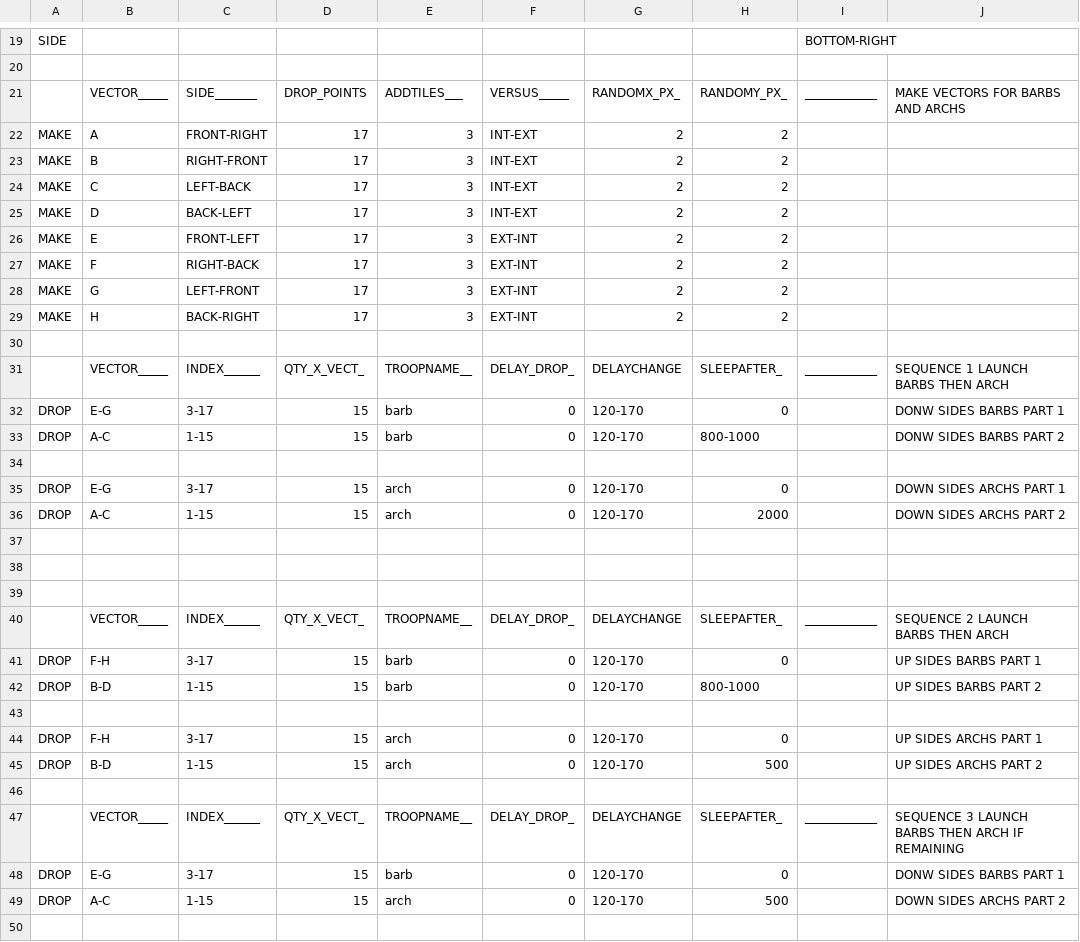
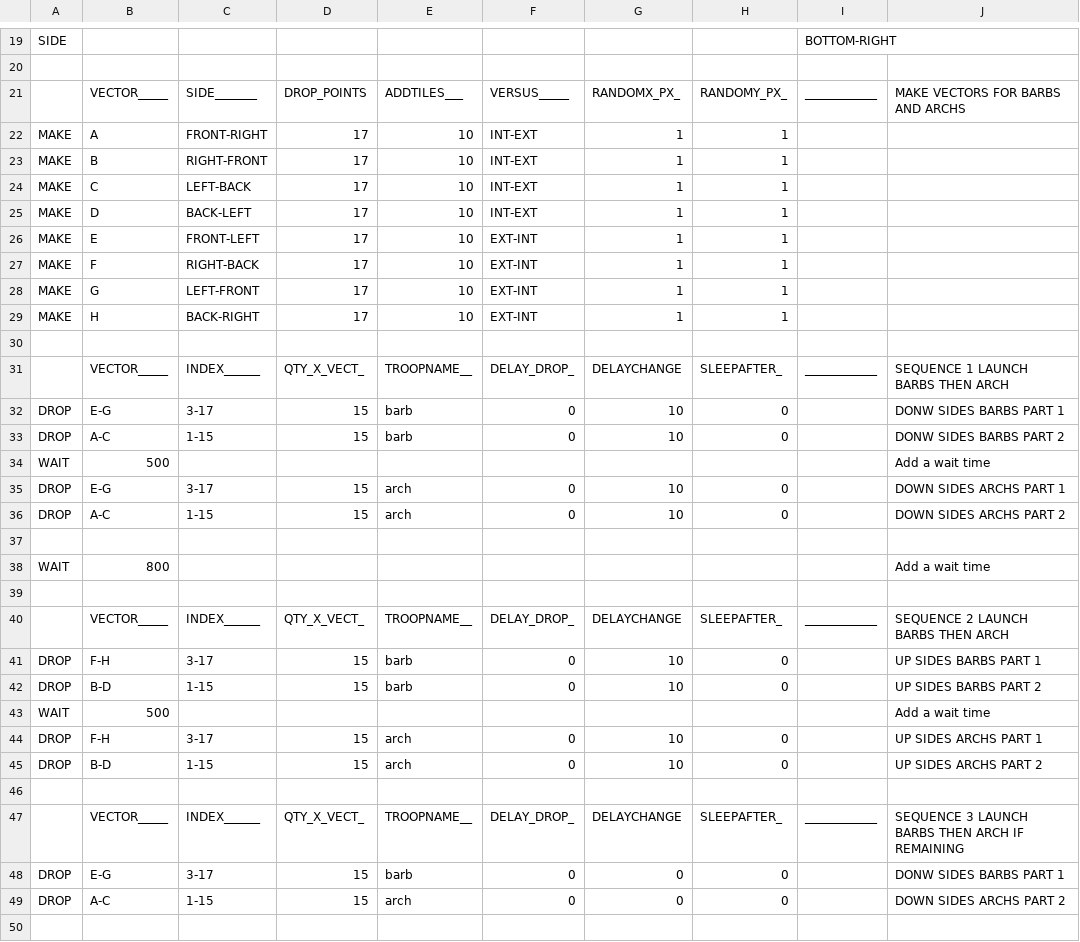
Before and after one commit to pedroleon99/MyBot-PedroMod, a CSV file: CSV/Attack/4 Fingers Barch Human Like (240 troops).csv, drawn as a sheet; only a part is shown, gaps mark what is left out; the diff covers the shown part only.

```diff
--- a/CSV/Attack/4 Fingers Barch Human Like (240 troops).csv
+++ b/CSV/Attack/4 Fingers Barch Human Like (240 troops).csv
@@ -21,13 +21,16 @@ SIDE  |           |           |           |           |           |           |
       |VECTOR_____|SIDE_______|DROP_POINTS|ADDTILES___|VERSUS_____|RANDOMX_PX_|RANDOMY_PX_|____________|MAKE VECTORS FOR BARBS AND ARCHS
-MAKE  |A          |FRONT-RIGHT|17         |3          |INT-EXT    |2          |2          |            |
-MAKE  |B          |RIGHT-FRONT|17         |3          |INT-EXT    |2          |2          |            |
-MAKE  |C          |LEFT-BACK  |17         |3          |INT-EXT    |2          |2          |            |
-MAKE  |D          |BACK-LEFT  |17         |3          |INT-EXT    |2          |2          |            |
-MAKE  |E          |FRONT-LEFT |17         |3          |EXT-INT    |2          |2          |            |
-MAKE  |F          |RIGHT-BACK |17         |3          |EXT-INT    |2          |2          |            |
-MAKE  |G          |LEFT-FRONT |17         |3          |EXT-INT    |2          |2          |            |
-MAKE  |H          |BACK-RIGHT |17         |3          |EXT-INT    |2          |2          |            |
+MAKE  |A          |FRONT-RIGHT|17         |10         |INT-EXT    |1          |1          |            |
+MAKE  |B          |RIGHT-FRONT|17         |10         |INT-EXT    |1          |1          |            |
+MAKE  |C          |LEFT-BACK  |17         |10         |INT-EXT    |1          |1          |            |
+MAKE  |D          |BACK-LEFT  |17         |10         |INT-EXT    |1          |1          |            |
+MAKE  |E          |FRONT-LEFT |17         |10         |EXT-INT    |1          |1          |            |
+MAKE  |F          |RIGHT-BACK |17         |10         |EXT-INT    |1          |1          |            |
+MAKE  |G          |LEFT-FRONT |17         |10         |EXT-INT    |1          |1          |            |
+MAKE  |H          |BACK-RIGHT |17         |10         |EXT-INT    |1          |1          |            |
 
       |VECTOR_____|INDEX______|QTY_X_VECT_|TROOPNAME__|DELAY_DROP_|DELAYCHANGE|SLEEPAFTER_|____________|SEQUENCE 1 LAUNCH BARBS THEN ARCH
-DROP  |E-G        |3-17       |15         |barb       |0          |120-170    |0          |            | DONW SIDES BARBS PART 1
-DROP  |A-C        |1-15       |15         |barb       |0          |120-170    |800-1000   |            | DONW SIDES BARBS PART 2
+DROP  |E-G        |3-17       |15         |barb       |0          |10         |0          |            | DONW SIDES BARBS PART 1
+DROP  |A-C        |1-15       |15         |barb       |0          |10         |0          |            | DONW SIDES BARBS PART 2
+WAIT  |500        |           |           |           |           |           |           |            | Add a wait time
+DROP  |E-G        |3-17       |15         |arch       |0          |10         |0          |            | DOWN SIDES ARCHS PART 1
+DROP  |A-C        |1-15       |15         |arch       |0          |10         |0          |            | DOWN SIDES ARCHS PART 2
@@ -35,16 +38,13 @@ DROP  |A-C        |1-15       |15         |barb       |0          |120-170    |8
-DROP  |E-G        |3-17       |15         |arch       |0          |120-170    |0          |            | DOWN SIDES ARCHS PART 1
-DROP  |A-C        |1-15       |15         |arch       |0          |120-170    |2000       |            | DOWN SIDES ARCHS PART 2
-
-      |           |           |           |           |           |           |           |            |
+WAIT  |800        |           |           |           |           |           |           |            | Add a wait time
 
       |VECTOR_____|INDEX______|QTY_X_VECT_|TROOPNAME__|DELAY_DROP_|DELAYCHANGE|SLEEPAFTER_|____________|SEQUENCE 2 LAUNCH BARBS THEN ARCH
-DROP  |F-H        |3-17       |15         |barb       |0          |120-170    |0          |            | UP SIDES BARBS PART 1
-DROP  |B-D        |1-15       |15         |barb       |0          |120-170    |800-1000   |            | UP SIDES BARBS PART 2
-      |           |           |           |           |           |           |           |            |
-DROP  |F-H        |3-17       |15         |arch       |0          |120-170    |0          |            | UP SIDES ARCHS PART 1
-DROP  |B-D        |1-15       |15         |arch       |0          |120-170    |500        |            | UP SIDES ARCHS PART 2
+DROP  |F-H        |3-17       |15         |barb       |0          |10         |0          |            | UP SIDES BARBS PART 1
+DROP  |B-D        |1-15       |15         |barb       |0          |10         |0          |            | UP SIDES BARBS PART 2
+WAIT  |500        |           |           |           |           |           |           |            | Add a wait time
+DROP  |F-H        |3-17       |15         |arch       |0          |10         |0          |            | UP SIDES ARCHS PART 1
+DROP  |B-D        |1-15       |15         |arch       |0          |10         |0          |            | UP SIDES ARCHS PART 2
 
       |VECTOR_____|INDEX______|QTY_X_VECT_|TROOPNAME__|DELAY_DROP_|DELAYCHANGE|SLEEPAFTER_|____________|SEQUENCE 3 LAUNCH BARBS THEN ARCH IF REMAINING
-DROP  |E-G        |3-17       |15         |barb       |0          |120-170    |0          |            | DONW SIDES BARBS PART 1
-DROP  |A-C        |1-15       |15         |arch       |0          |120-170    |500        |            | DOWN SIDES ARCHS PART 2
+DROP  |E-G        |3-17       |15         |barb       |0          |0          |0          |            | DONW SIDES BARBS PART 1
+DROP  |A-C        |1-15       |15         |arch       |0          |0          |0          |            | DOWN SIDES ARCHS PART 2
 
```
Also changed, not shown: 12 edited cells elsewhere in this file, CSV/Attack/4 Fingers Barch Human Like (200 troops).csv, CSV/Attack/4 Fingers Barch Human Like (220 troops).csv, 36 other files.
